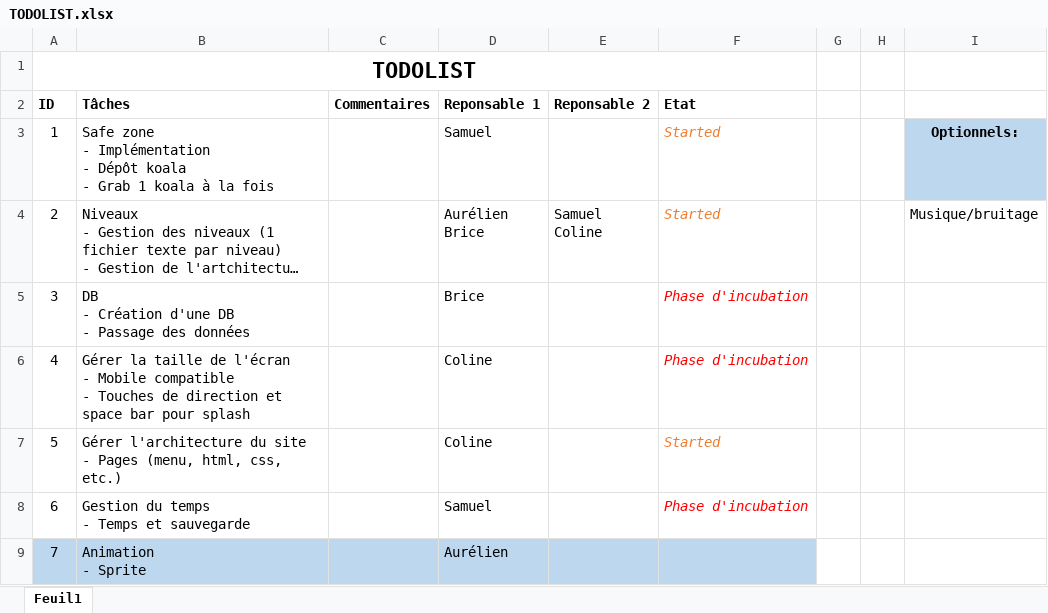
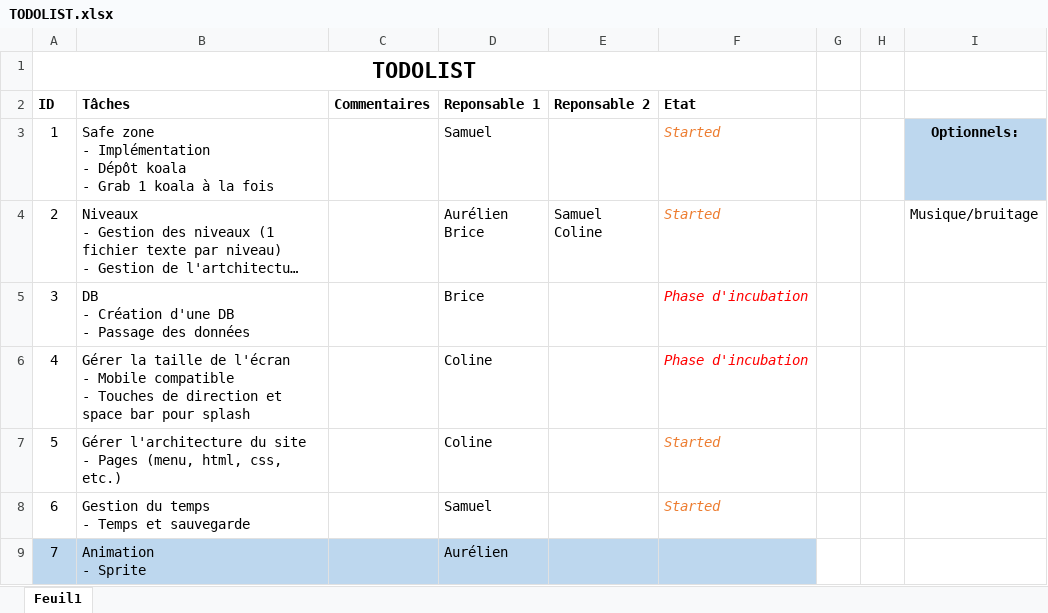
Before and after one commit to aurelienmay/BFMM_SaveTheKoalas, an Excel workbook: TODOLIST.xlsx, sheet Feuil1, drawn as a sheet; long unchanged cells end in …; values as stored, in another font and other column widths than the file's, no borders; table styles not drawn; the diff names each change by its address in the sheet, - before the commit and + after, or states it on an @@ line.

```diff
--- a/TODOLIST.xlsx (sheet Feuil1)
+++ b/TODOLIST.xlsx (sheet Feuil1)
-F8 (Etat): Phase d'incubation
+F8 (Etat): Started
-F8 text colour: #FF0000
+F8 text colour: #ED7D31
```
Also changed, not shown: 2 other files.
